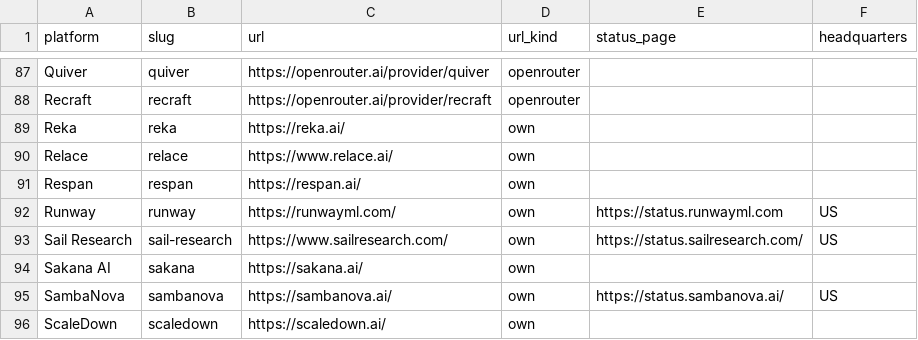
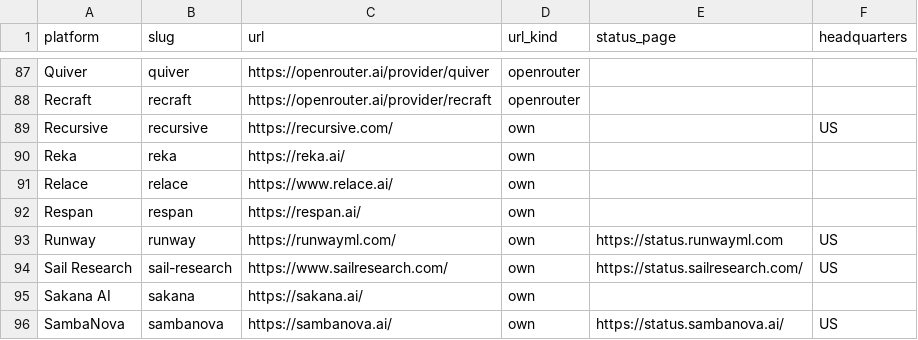
Before and after one commit to tokencanopy/price, a CSV file: data/current/providers.csv, drawn as a sheet; only a part is shown, gaps mark what is left out; the shorter side is filled out with more unchanged rows.

```diff
--- a/data/current/providers.csv
+++ b/data/current/providers.csv
@@ -88,2 +88,3 @@ Quiver,quiver,https://openrouter.ai/provider/quiver,openrouter,,
 Recraft,recraft,https://openrouter.ai/provider/recraft,openrouter,,
+Recursive,recursive,https://recursive.com/,own,,US
 Reka,reka,https://reka.ai/,own,,
```
Also changed, not shown: 13 other files.
